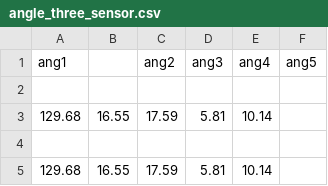
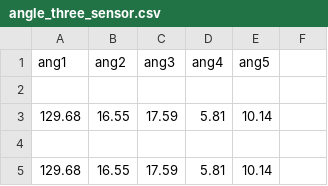
Before and after one commit to Ununvailable/BME2, a CSV file: angle_three_sensor.csv, drawn as a sheet; only a part is shown.

```diff
--- a/angle_three_sensor.csv
+++ b/angle_three_sensor.csv
@@ -1,2 +1,2 @@
-ang1,,ang2,ang3,ang4,ang5
+ang1,ang2,ang3,ang4,ang5
 
```
Also changed, not shown: 3 other files.
